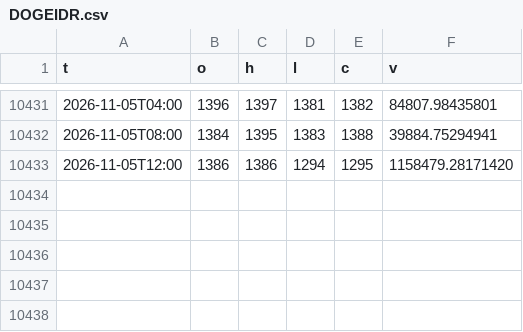
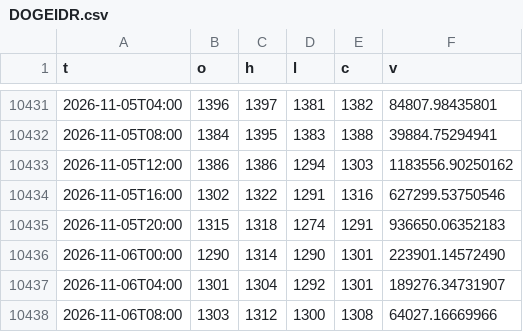
Before and after one commit to jihananifa20-a11y/uas-jihan-bot, a CSV file: data/candles_240/DOGEIDR.csv, drawn as a sheet; only a part is shown, gaps mark what is left out.

```diff
--- a/data/candles_240/DOGEIDR.csv
+++ b/data/candles_240/DOGEIDR.csv
@@ -10432,2 +10432,7 @@ t,o,h,l,c,v
 2026-11-05T08:00,1384,1395,1383,1388,39884.75294941
-2026-11-05T12:00,1386,1386,1294,1295,1158479.28171420
+2026-11-05T12:00,1386,1386,1294,1303,1183556.90250162
+2026-11-05T16:00,1302,1322,1291,1316,627299.53750546
+2026-11-05T20:00,1315,1318,1274,1291,936650.06352183
+2026-11-06T00:00,1290,1314,1290,1301,223901.14572490
+2026-11-06T04:00,1301,1304,1292,1301,189276.34731907
+2026-11-06T08:00,1303,1312,1300,1308,64027.16669966
```
Also changed, not shown: data/candles_240/ADAIDR.csv, data/candles_240/BNBIDR.csv, 15 other files.
